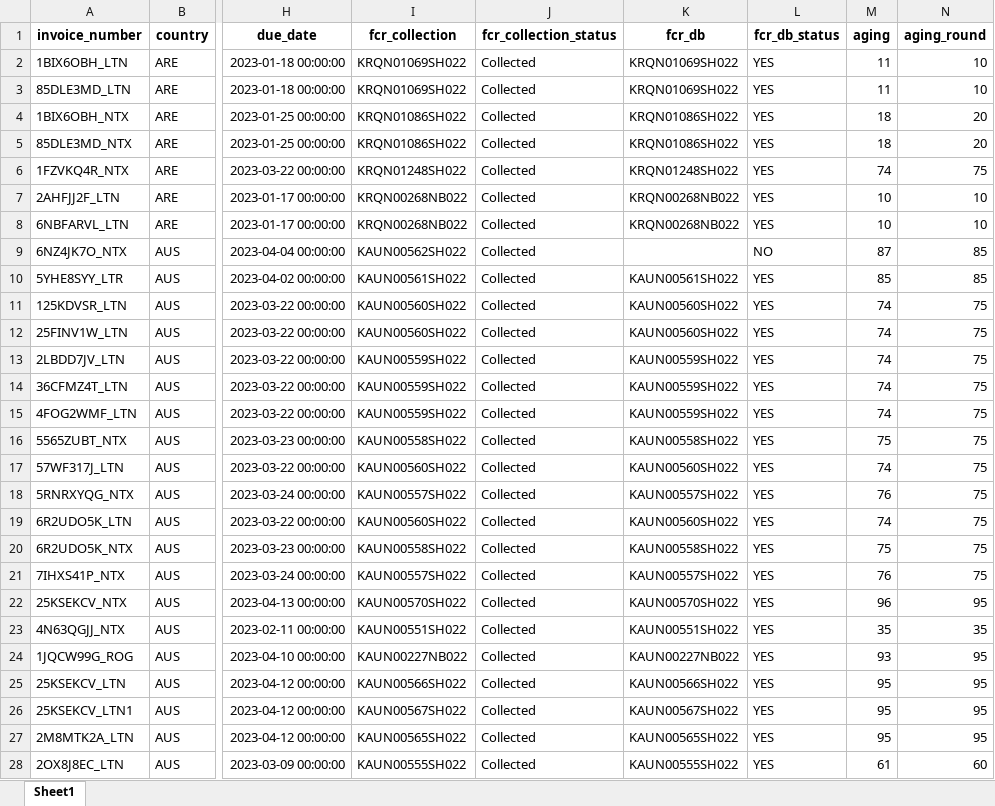
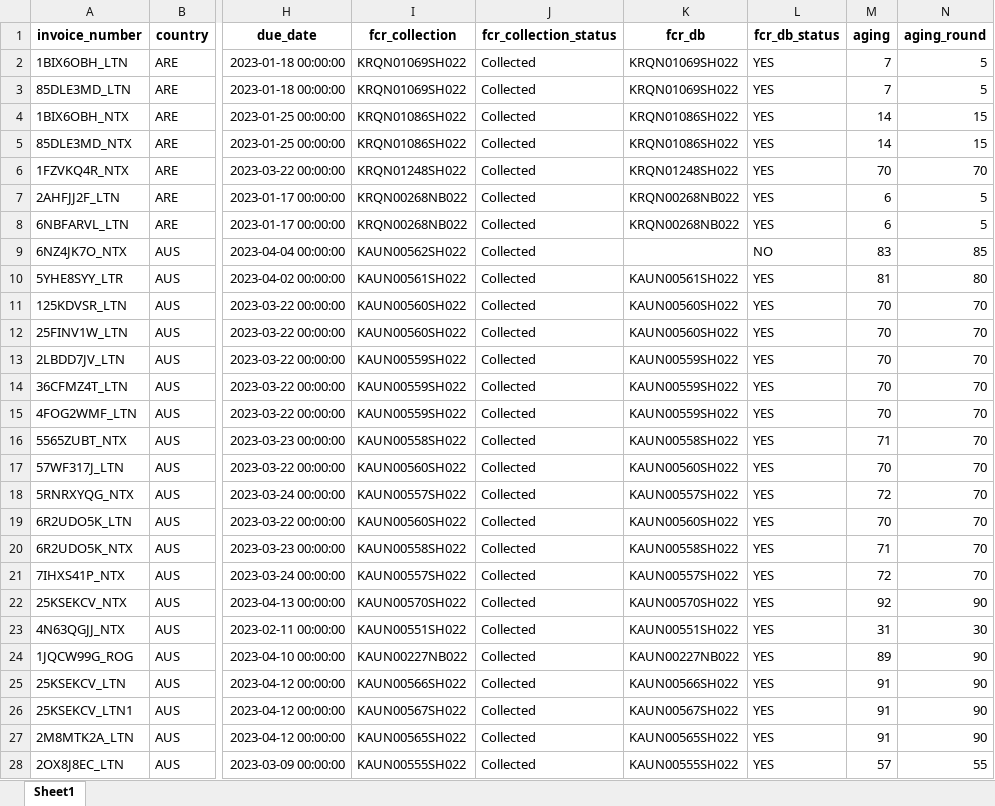
Before and after one commit to duy612/yes4all_invoice, an Excel workbook: master_inter.xlsx, sheet Sheet1, drawn as a sheet; only a part is shown, gaps mark what is left out; values as stored, in another font and other column widths than the file's, no borders; the diff covers the shown part only; the diff names each change by its address in the sheet, - before the commit and + after, or states it on an @@ line.

```diff
--- a/master_inter.xlsx (sheet Sheet1)
+++ b/master_inter.xlsx (sheet Sheet1)
-M2:M3 (aging): 11
+M2:M3 (aging): 7
-N2:N3 (aging_round): 10
+N2:N3 (aging_round): 5
-M4:M5 (aging): 18
+M4:M5 (aging): 14
-N4:N5 (aging_round): 20
+N4:N5 (aging_round): 15
-M6 (aging): 74
+M6 (aging): 70
-N6 (aging_round): 75
+N6 (aging_round): 70
-M7:M8 (aging): 10
+M7:M8 (aging): 6
-N7:N8 (aging_round): 10
+N7:N8 (aging_round): 5
-M9 (aging): 87
+M9 (aging): 83
-M10 (aging): 85
+M10 (aging): 81
-N10 (aging_round): 85
+N10 (aging_round): 80
-M11:M15 (aging): 74
+M11:M15 (aging): 70
-N11:N21 (aging_round): 75
+N11:N21 (aging_round): 70
-M16 (aging): 75
+M16 (aging): 71
-M17 (aging): 74
+M17 (aging): 70
-M18 (aging): 76
+M18 (aging): 72
-M19 (aging): 74
+M19 (aging): 70
-M20 (aging): 75
+M20 (aging): 71
-M21 (aging): 76
+M21 (aging): 72
-M22 (aging): 96
+M22 (aging): 92
-N22 (aging_round): 95
+N22 (aging_round): 90
-M23 (aging): 35
+M23 (aging): 31
-N23 (aging_round): 35
+N23 (aging_round): 30
-M24 (aging): 93
+M24 (aging): 89
-N24:N27 (aging_round): 95
+N24:N27 (aging_round): 90
-M25:M27 (aging): 95
+M25:M27 (aging): 91
-M28 (aging): 61
+M28 (aging): 57
-N28 (aging_round): 60
+N28 (aging_round): 55
```
Also changed, not shown: 64 added rows, 24 removed rows and 668 edited cells elsewhere in this sheet, master_usa.xlsx, upload_hist.xlsx.
